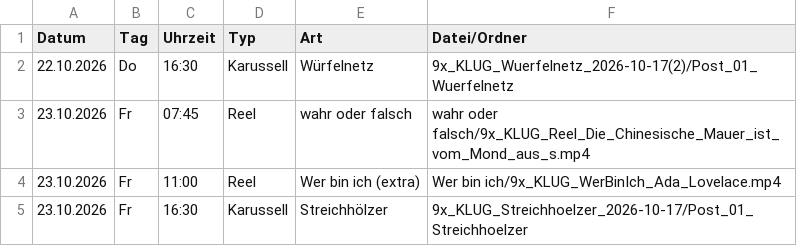
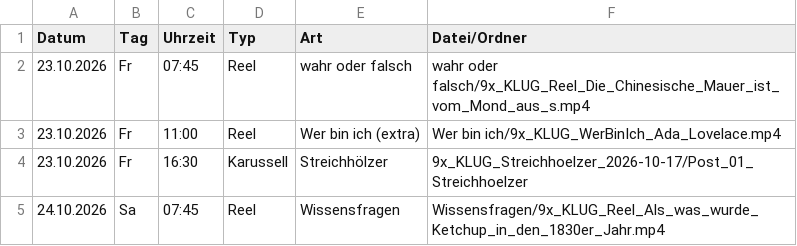
Before and after one commit to 9xKLUG/9xklug-autopost, a CSV file: status/geplant.csv, drawn as a sheet; only a part is shown; the shorter side is filled out with more unchanged rows; the diff names each change by its address in the sheet, - before the commit and + after, or states it on an @@ line.

```diff
--- a/status/geplant.csv
+++ b/status/geplant.csv
-row 2: 22.10.2026 | Do | 16:30 | Karussell | Würfelnetz | 9x_KLUG_Wuerfelnetz_2026-10-17(2)/Post_01_Wuerfelnetz
```
Also changed, not shown: status/gepostet.csv, 1 other file.
